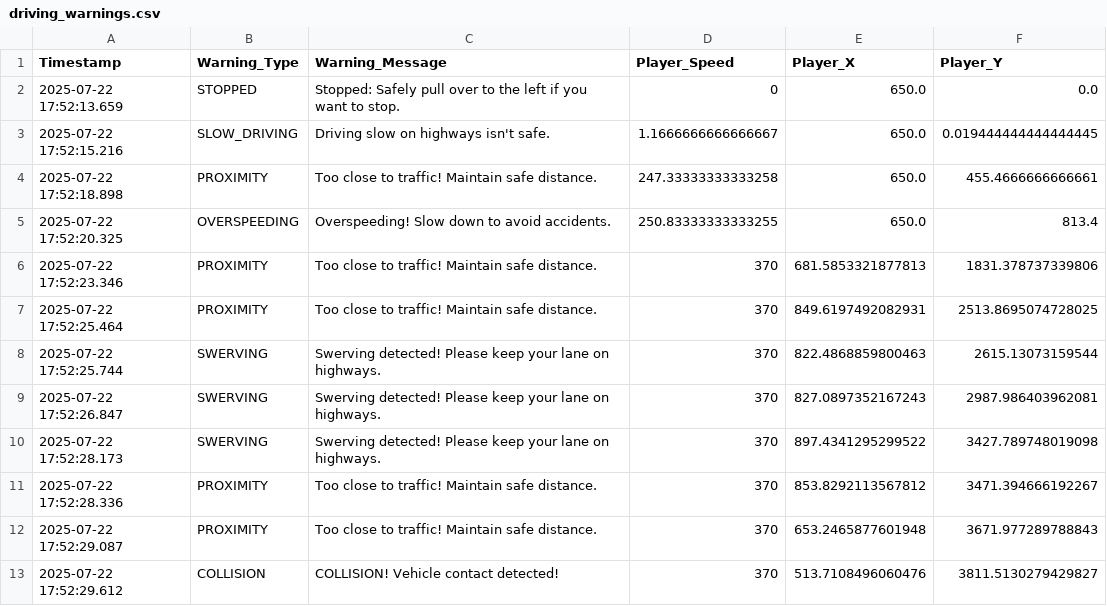
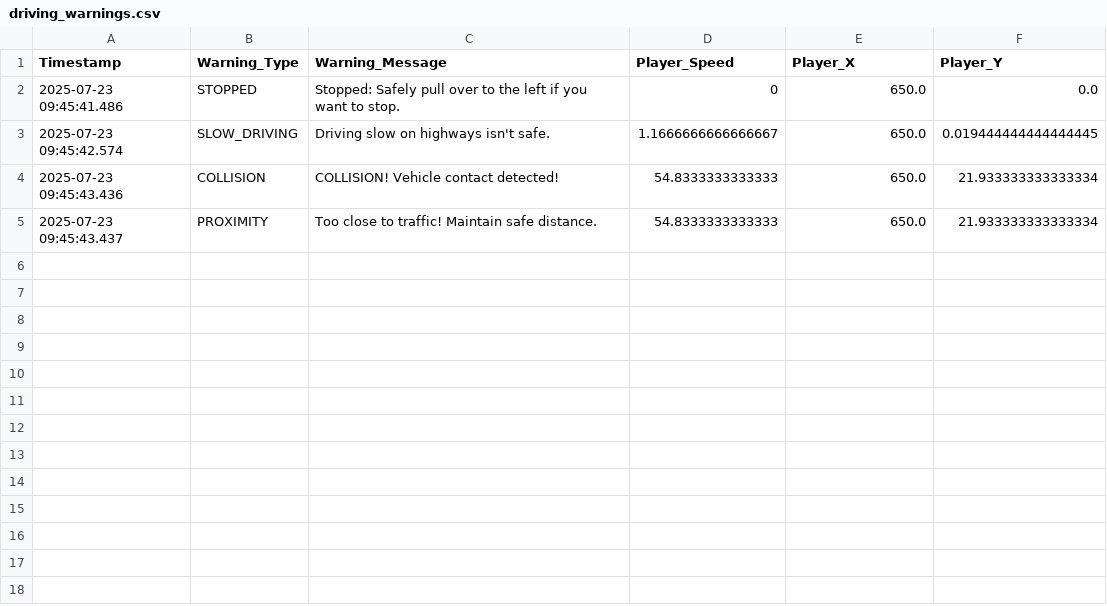
Before and after one commit to salam-07/DriveTRACE, a CSV file: Simulation/Logs/driving_warnings.csv, drawn as a sheet.

Commit message:
Adjust Proximity and Collision Thresholds

```diff
--- a/Simulation/Logs/driving_warnings.csv
+++ b/Simulation/Logs/driving_warnings.csv
@@ -1,13 +1,5 @@
 Timestamp,Warning_Type,Warning_Message,Player_Speed,Player_X,Player_Y
-2025-07-22 17:52:13.659,STOPPED,Stopped: Safely pull over to the left if you want to stop.,0,650.0,0.0
-2025-07-22 17:52:15.216,SLOW_DRIVING,Driving slow on highways isn't safe.,1.1666666666666667,650.0,0.019444444444444445
-2025-07-22 17:52:18.898,PROXIMITY,Too close to traffic! Maintain safe distance.,247.33333333333258,650.0,455.4666666666661
-2025-07-22 17:52:20.325,OVERSPEEDING,Overspeeding! Slow down to avoid accidents.,250.83333333333255,650.0,813.4
-2025-07-22 17:52:23.346,PROXIMITY,Too close to traffic! Maintain safe distance.,370,681.5853321877813,1831.378737339806
-2025-07-22 17:52:25.464,PROXIMITY,Too close to traffic! Maintain safe distance.,370,849.6197492082931,2513.8695074728025
-2025-07-22 17:52:25.744,SWERVING,Swerving detected! Please keep your lane on highways.,370,822.4868859800463,2615.13073159544
-2025-07-22 17:52:26.847,SWERVING,Swerving detected! Please keep your lane on highways.,370,827.0897352167243,2987.986403962081
-2025-07-22 17:52:28.173,SWERVING,Swerving detected! Please keep your lane on highways.,370,897.4341295299522,3427.789748019098
-2025-07-22 17:52:28.336,PROXIMITY,Too close to traffic! Maintain safe distance.,370,853.8292113567812,3471.394666192267
-2025-07-22 17:52:29.087,PROXIMITY,Too close to traffic! Maintain safe distance.,370,653.2465877601948,3671.977289788843
-2025-07-22 17:52:29.612,COLLISION,COLLISION! Vehicle contact detected!,370,513.7108496060476,3811.5130279429827
+2025-07-23 09:45:41.486,STOPPED,Stopped: Safely pull over to the left if you want to stop.,0,650.0,0.0
+2025-07-23 09:45:42.574,SLOW_DRIVING,Driving slow on highways isn't safe.,1.1666666666666667,650.0,0.019444444444444445
+2025-07-23 09:45:43.436,COLLISION,COLLISION! Vehicle contact detected!,54.8333333333333,650.0,21.933333333333334
+2025-07-23 09:45:43.437,PROXIMITY,Too close to traffic! Maintain safe distance.,54.8333333333333,650.0,21.933333333333334
```
Also changed, not shown: 1 other file.
